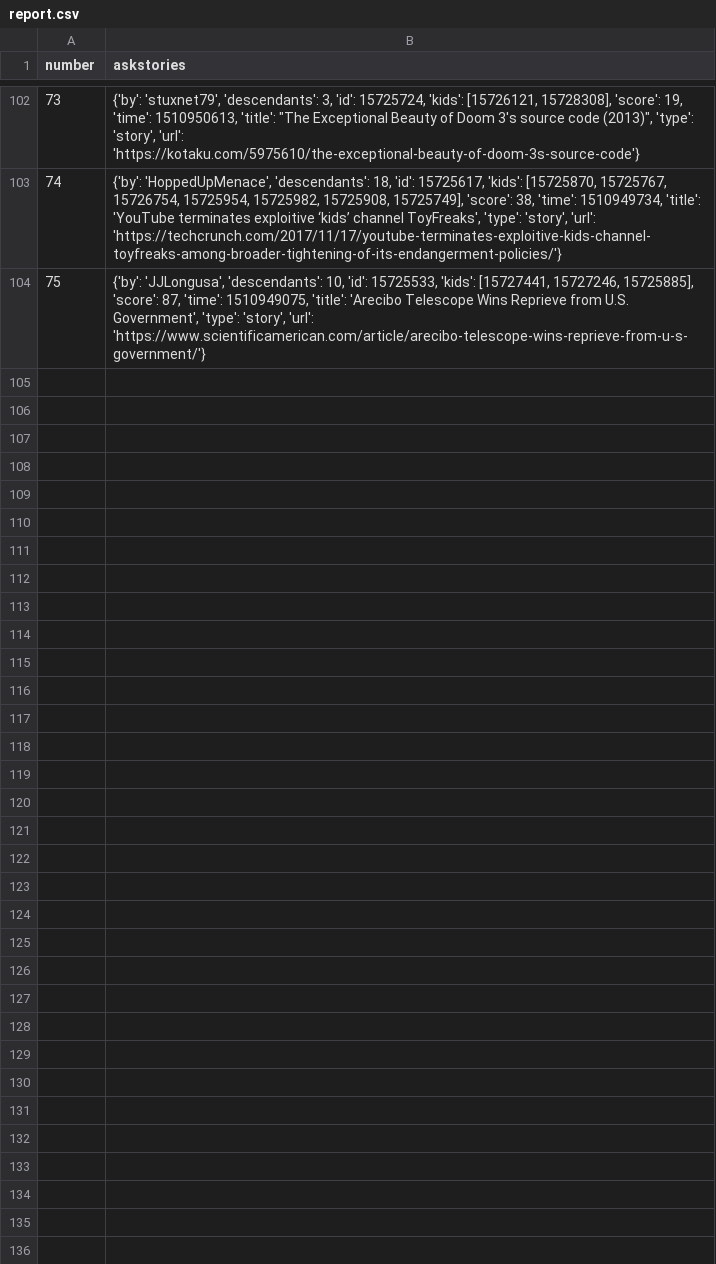
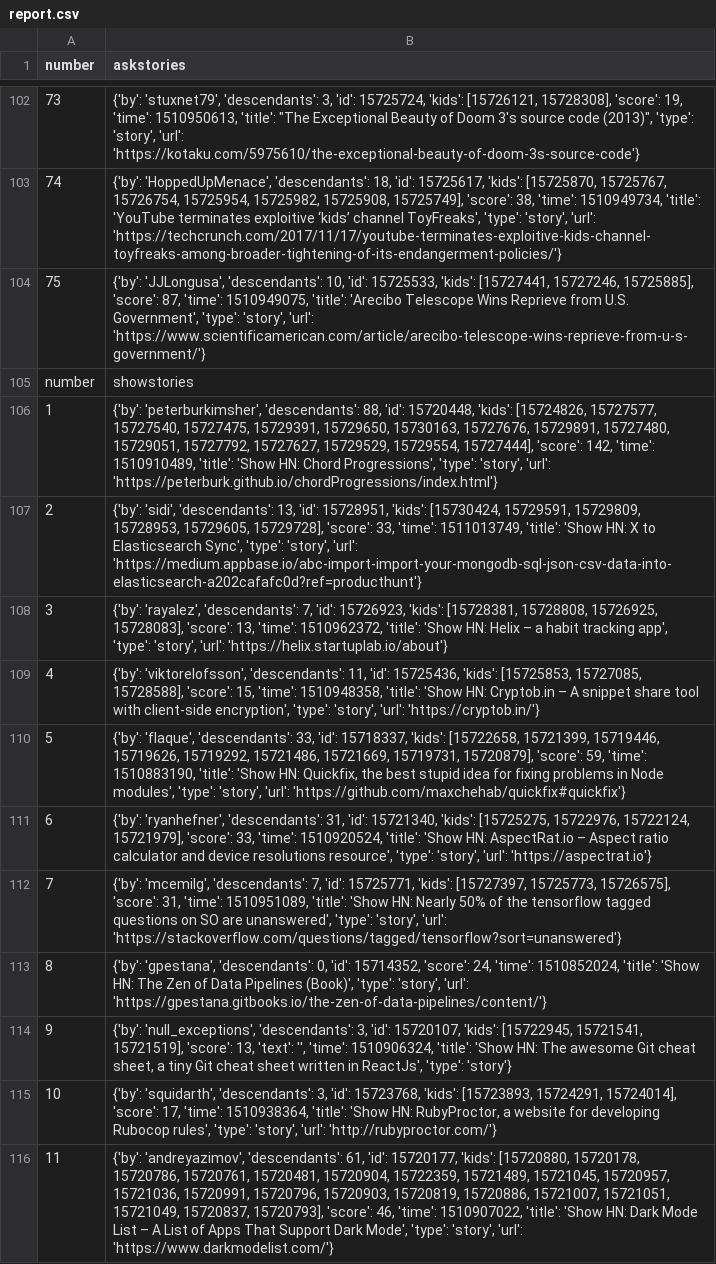
Before and after one commit to Sashok15/GeekHub_python, a CSV file: HT_5/reports/report.csv, drawn as a sheet; only a part is shown, gaps mark what is left out.

```diff
--- a/HT_5/reports/report.csv
+++ b/HT_5/reports/report.csv
@@ -104 +104,13 @@
 "75","{'by': 'JJLongusa', 'descendants': 10, 'id': 15725533, 'kids': [15727441, 15727246, 15725885], 'score': 87, 'time': 1510949075, 'title': 'Arecibo Telescope Wins Reprieve from U.S. Government', 'type': 'story', 'url': 'https://www.scientificamerican.com/article/arecibo-telescope-wins-reprieve-from-u-s-government/'}"
+"number","showstories"
+"1","{'by': 'peterburkimsher', 'descendants': 88, 'id': 15720448, 'kids': [15724826, 15727577, 15727540, 15727475, 15729391, 15729650, 15730163, 15727676, 15729891, 15727480, 15729051, 15727792, 15727627, 15729529, 15729554, 15727444], 'score': 142, 'time': 1510910489, 'title': 'Show HN: Chord Progressions', 'type': 'story', 'url': 'https://peterburk.github.io/chordProgressions/index.html'}"
+"2","{'by': 'sidi', 'descendants': 13, 'id': 15728951, 'kids': [15730424, 15729591, 15729809, 15728953, 15729605, 15729728], 'score': 33, 'time': 1511013749, 'title': 'Show HN: X to Elasticsearch Sync', 'type': 'story', 'url': 'https://medium.appbase.io/abc-import-import-your-mongodb-sql-json-csv-data-into-elasticsearch-a202cafafc0d?ref=producthunt'}"
+"3","{'by': 'rayalez', 'descendants': 7, 'id': 15726923, 'kids': [15728381, 15728808, 15726925, 15728083], 'score': 13, 'time': 1510962372, 'title': 'Show HN: Helix – a habit tracking app', 'type': 'story', 'url': 'https://helix.startuplab.io/about'}"
+"4","{'by': 'viktorelofsson', 'descendants': 11, 'id': 15725436, 'kids': [15725853, 15727085, 15728588], 'score': 15, 'time': 1510948358, 'title': 'Show HN: Cryptob.in – A snippet share tool with client-side encryption', 'type': 'story', 'url': 'https://cryptob.in/'}"
+"5","{'by': 'flaque', 'descendants': 33, 'id': 15718337, 'kids': [15722658, 15721399, 15719446, 15719626, 15719292, 15721486, 15721669, 15719731, 15720879], 'score': 59, 'time': 1510883190, 'title': 'Show HN: Quickfix, the best stupid idea for fixing problems in Node modules', 'type': 'story', 'url': 'https://github.com/maxchehab/quickfix#quickfix'}"
+"6","{'by': 'ryanhefner', 'descendants': 31, 'id': 15721340, 'kids': [15725275, 15722976, 15722124, 15721979], 'score': 33, 'time': 1510920524, 'title': 'Show HN: AspectRat.io – Aspect ratio calculator and device resolutions resource', 'type': 'story', 'url': 'https://aspectrat.io'}"
+"7","{'by': 'mcemilg', 'descendants': 7, 'id': 15725771, 'kids': [15727397, 15725773, 15726575], 'score': 31, 'time': 1510951089, 'title': 'Show HN: Nearly 50% of the tensorflow tagged questions on SO are unanswered', 'type': 'story', 'url': 'https://stackoverflow.com/questions/tagged/tensorflow?sort=unanswered'}"
+"8","{'by': 'gpestana', 'descendants': 0, 'id': 15714352, 'score': 24, 'time': 1510852024, 'title': 'Show HN: The Zen of Data Pipelines (Book)', 'type': 'story', 'url': 'https://gpestana.gitbooks.io/the-zen-of-data-pipelines/content/'}"
+"9","{'by': 'null_exceptions', 'descendants': 3, 'id': 15720107, 'kids': [15722945, 15721541, 15721519], 'score': 13, 'text': '', 'time': 1510906324, 'title': 'Show HN: The awesome Git cheat sheet, a tiny Git cheat sheet written in ReactJs', 'type': 'story'}"
+"10","{'by': 'squidarth', 'descendants': 3, 'id': 15723768, 'kids': [15723893, 15724291, 15724014], 'score': 17, 'time': 1510938364, 'title': 'Show HN: RubyProctor, a website for developing Rubocop rules', 'type': 'story', 'url': 'http://rubyproctor.com/'}"
+"11","{'by': 'andreyazimov', 'descendants': 61, 'id': 15720177, 'kids': [15720880, 15720178, 15720786, 15720761, 15720481, 15720904, 15722359, 15721489, 15721045, 15720957, 15721036, 15720991, 15720796, 15720903, 15720819, 15720886, 15721007, 15721051, 15721049, 15720837, 15720793], 'score': 46, 'time': 1510907022, 'title': 'Show HN: Dark Mode List – A List of Apps That Support Dark Mode', 'type': 'story', 'url': 'https://www.darkmodelist.com/'}"
```
Also changed, not shown: 2 other files.
